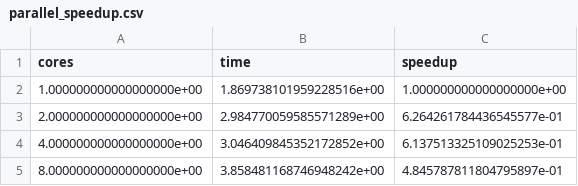
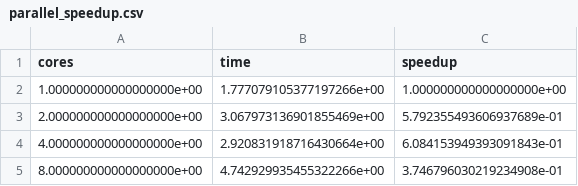
Before and after one commit to dmaduabum/unit-3, a CSV file: results/raw/parallel_speedup.csv, drawn as a sheet.

```diff
--- a/results/raw/parallel_speedup.csv
+++ b/results/raw/parallel_speedup.csv
@@ -1,5 +1,5 @@
 cores,time,speedup
-1.000000000000000000e+00,1.869738101959228516e+00,1.000000000000000000e+00
-2.000000000000000000e+00,2.984770059585571289e+00,6.264261784436545577e-01
-4.000000000000000000e+00,3.046409845352172852e+00,6.137513325109025253e-01
-8.000000000000000000e+00,3.858481168746948242e+00,4.845787811804795897e-01
+1.000000000000000000e+00,1.777079105377197266e+00,1.000000000000000000e+00
+2.000000000000000000e+00,3.067973136901855469e+00,5.792355493606937689e-01
+4.000000000000000000e+00,2.920831918716430664e+00,6.084153949393091843e-01
+8.000000000000000000e+00,4.742929935455322266e+00,3.746796030219234908e-01
```
Also changed, not shown: 8 other files.
